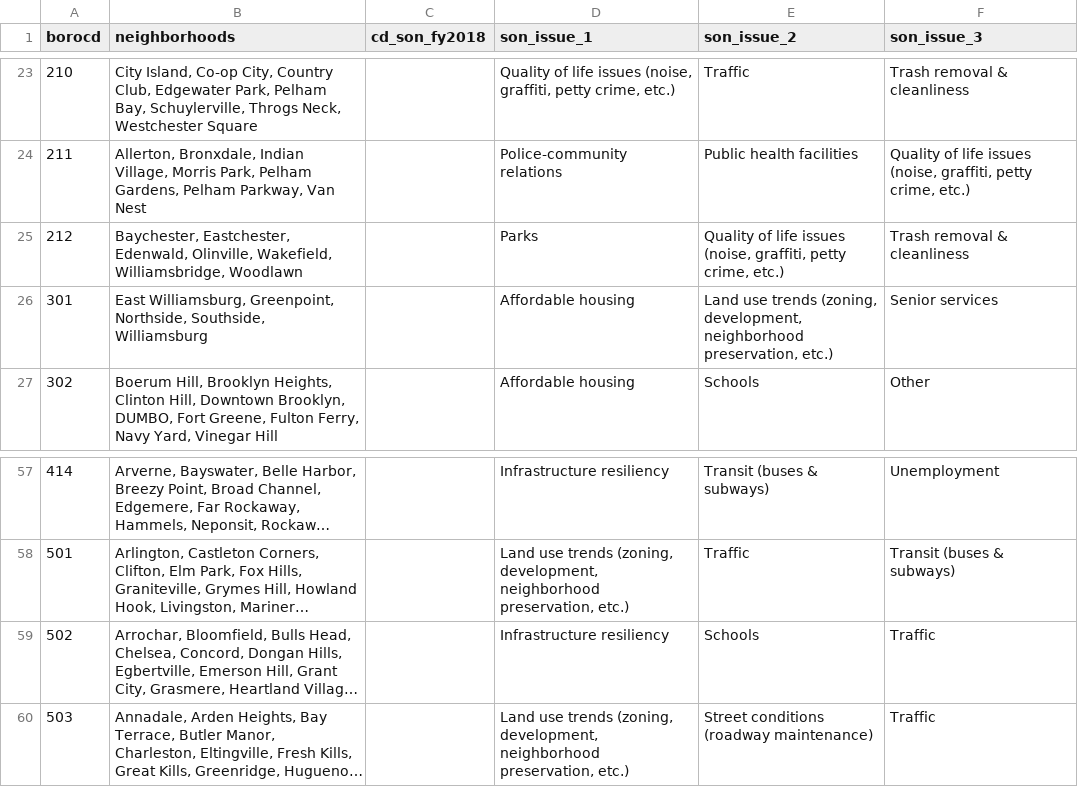
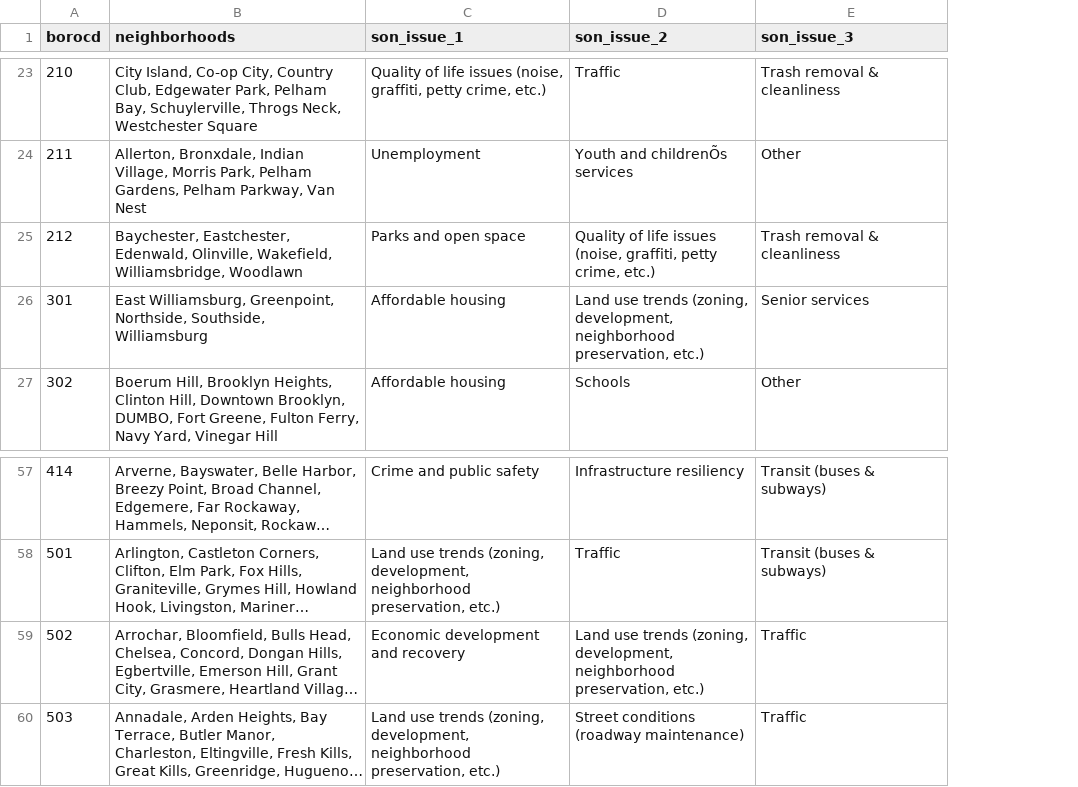
Before and after one commit to NYCPlanning/db-community-profiles, a CSV file: cdprofiles_build/data/cd_son.csv, drawn as a sheet; only a part is shown, gaps mark what is left out; long unchanged cells end in …; removed rows and columns are numbered as before the commit, all else as after; the diff covers the shown part only; the diff names each change by its address in the sheet, - before the commit and + after, or states it on an @@ line.

```diff
--- a/cdprofiles_build/data/cd_son.csv
+++ b/cdprofiles_build/data/cd_son.csv
-column C (cd_son_fy2018), empty
-C24 (son_issue_1): Police-community relations
+C24 (son_issue_1): Unemployment
-D24 (son_issue_2): Public health facilities
+D24 (son_issue_2): Youth and childrenÕs services
-E24 (son_issue_3): Quality of life issues (noise, graffiti, petty crime, etc.)
+E24 (son_issue_3): Other
-C25 (son_issue_1): Parks
+C25 (son_issue_1): Parks and open space
-C57 (son_issue_1): Infrastructure resiliency
+C57 (son_issue_1): Crime and public safety
-D57 (son_issue_2): Transit (buses & subways)
+D57 (son_issue_2): Infrastructure resiliency
-E57 (son_issue_3): Unemployment
+E57 (son_issue_3): Transit (buses & subways)
-C59 (son_issue_1): Infrastructure resiliency
+C59 (son_issue_1): Economic development and recovery
-D59 (son_issue_2): Schools
+D59 (son_issue_2): Land use trends (zoning, development, neighborhood preservation, etc.)
```
Also changed, not shown: 64 edited cells elsewhere in this file, 3 other files.
